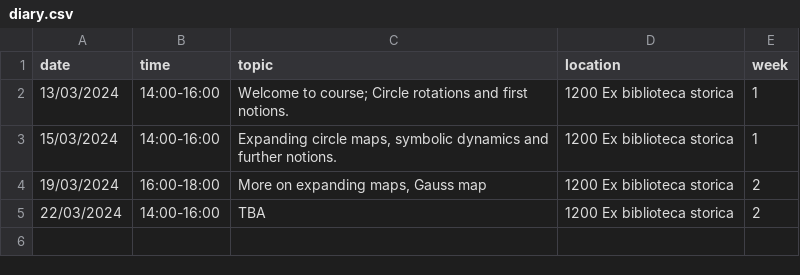
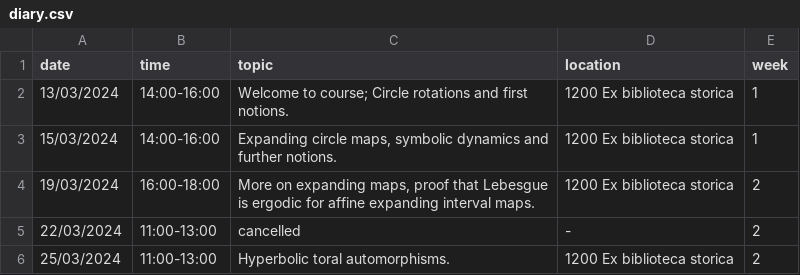
Before and after one commit to oliver-butterley/DS-intro, a CSV file: data/diary.csv, drawn as a sheet.

Commit message:
cancelled class

```diff
--- a/data/diary.csv
+++ b/data/diary.csv
@@ -3,3 +3,4 @@ date,time,topic,location,week
 15/03/2024,14:00-16:00,"Expanding circle maps, symbolic dynamics and further notions.",1200 Ex biblioteca storica,1
-19/03/2024,16:00-18:00,"More on expanding maps, Gauss map",1200 Ex biblioteca storica,2
-22/03/2024,14:00-16:00,TBA,1200 Ex biblioteca storica,2
+19/03/2024,16:00-18:00,"More on expanding maps, proof that Lebesgue is ergodic for affine expanding interval maps.",1200 Ex biblioteca storica,2
+22/03/2024,11:00-13:00,cancelled,-,2
+25/03/2024,11:00-13:00,"Hyperbolic toral automorphisms.",1200 Ex biblioteca storica,2
```
